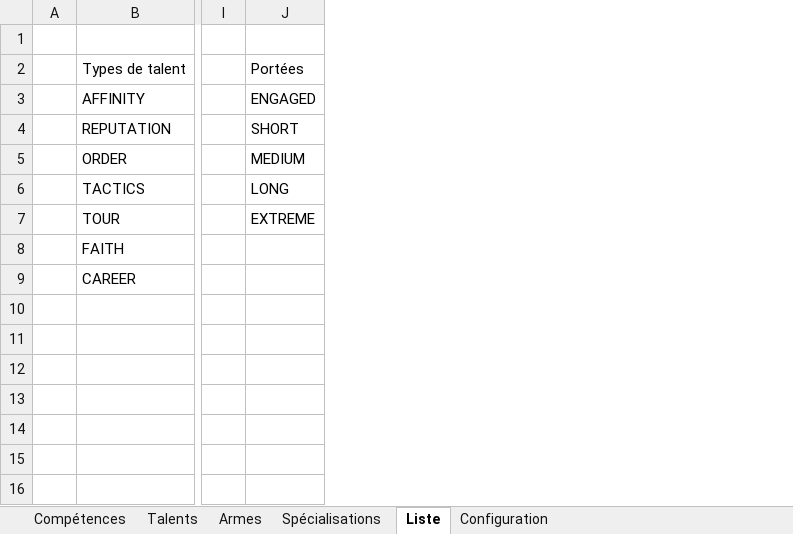
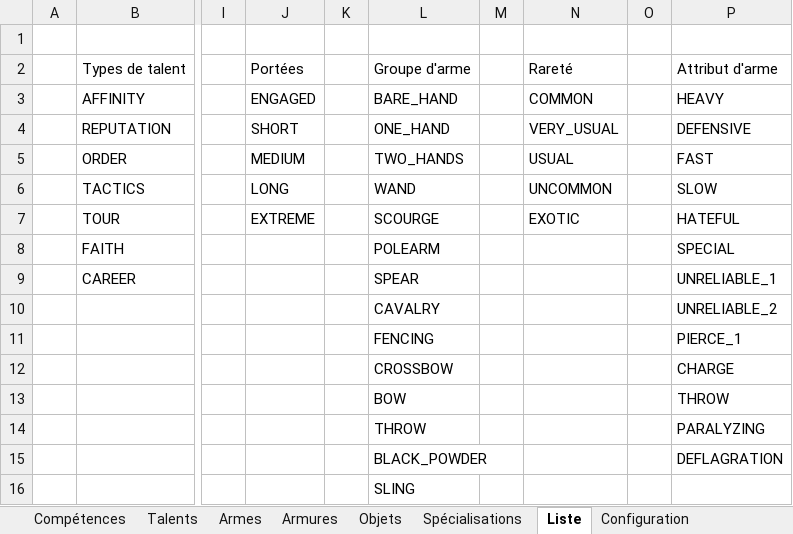
Before and after one commit to CNicolas/WarHammerDiceLauncherAndroid, an Excel workbook: WHFRP3.xlsm, sheet Liste, drawn as a sheet; only a part is shown, gaps mark what is left out; values as stored, in another font and other column widths than the file's, no borders; rows hold the shown columns only; the diff names each change by its address in the sheet, - before the commit and + after, or states it on an @@ line.

```diff
--- a/WHFRP3.xlsm (sheet Liste)
+++ b/WHFRP3.xlsm (sheet Liste)
+sheet tab: Armures
+sheet tab: Objets
+column K, empty
+column L, rows 2-9: Groupe d'arme | BARE_HAND | ONE_HAND | TWO_HANDS | WAND | SCOURGE | POLEARM | SPEAR
+column M, empty
+column N, rows 2-7: Rareté | COMMON | VERY_USUAL | USUAL | UNCOMMON | EXOTIC
+column O, empty
+column P, rows 2-9: Attribut d'arme | HEAVY | DEFENSIVE | FAST | SLOW | HATEFUL | SPECIAL | UNRELIABLE_1
+row 10:  |  |  |  |  | CAVALRY |  |  |  | UNRELIABLE_2
+row 11:  |  |  |  |  | FENCING |  |  |  | PIERCE_1
+row 12:  |  |  |  |  | CROSSBOW |  |  |  | CHARGE
+row 13:  |  |  |  |  | BOW |  |  |  | THROW
+row 14:  |  |  |  |  | THROW |  |  |  | PARALYZING
+row 15:  |  |  |  |  | BLACK_POWDER |  |  |  | DEFLAGRATION
+row 16:  |  |  |  |  | SLING
```
Also changed, not shown: sheet Armes, sheet Configuration.
